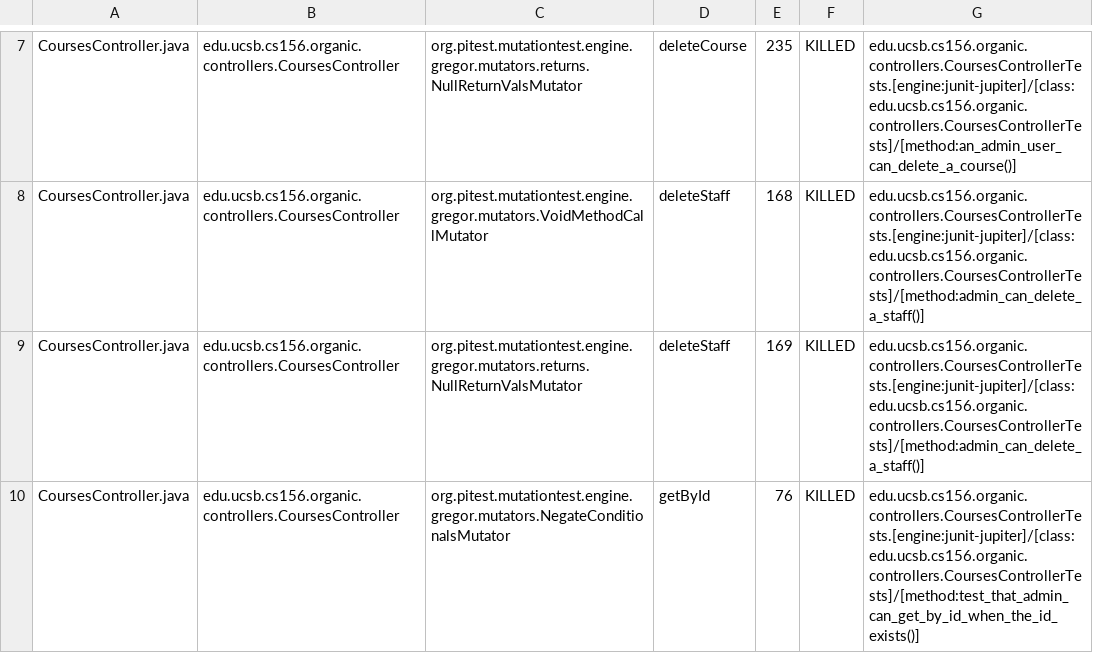
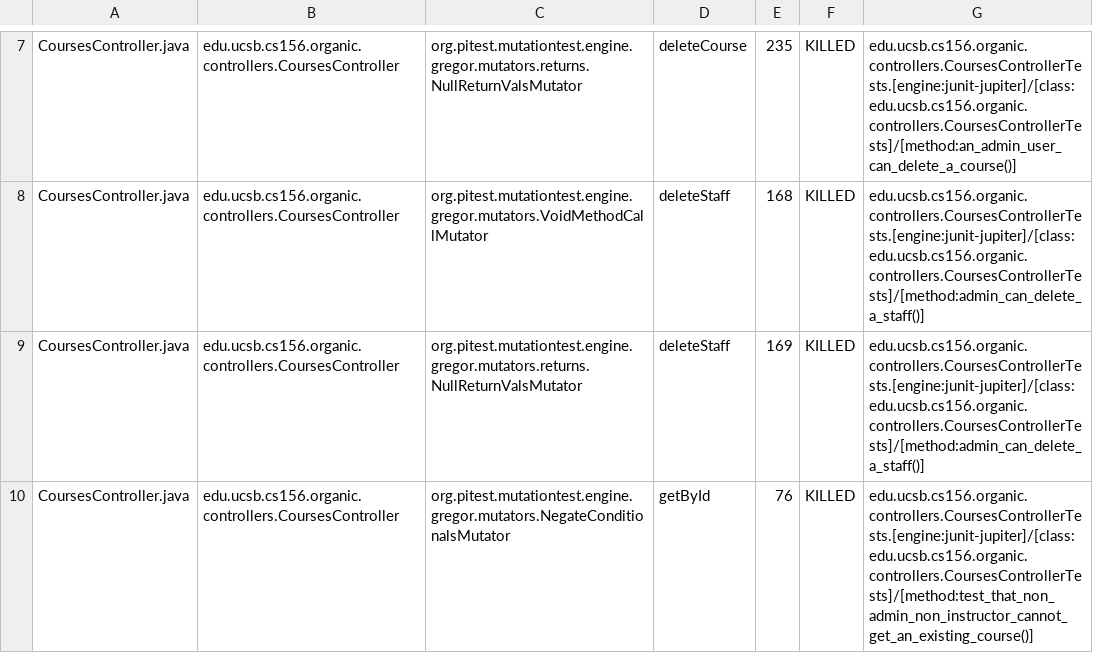
Before and after one commit to ucsb-cs156-w24/proj-organic-w24-6pm-1, a CSV file: prs/56/pitest/mutations.csv, drawn as a sheet; only a part is shown, gaps mark what is left out; the diff covers the shown part only.

Commit message:
Deploying to gh-pages from @ ucsb-cs156-w24/proj-organic-w24-6pm-1@9dc9bbddcbbe80ee4828b12314f2fb32afa94823 🚀

```diff
--- a/prs/56/pitest/mutations.csv
+++ b/prs/56/pitest/mutations.csv
@@ -9,2 +9,2 @@ CoursesController.java,edu.ucsb.cs156.organic.controllers.CoursesController,org.
 CoursesController.java,edu.ucsb.cs156.organic.controllers.CoursesController,org.pitest.mutationtest.engine.gregor.mutators.returns.NullReturnValsMutator,deleteStaff,169,KILLED,edu.ucsb.cs156.organic.controllers.CoursesControllerTests.[engine:junit-jupiter]/[class:edu.ucsb.cs156.organic.controllers.CoursesControllerTests]/[method:admin_can_delete_a_staff()]
-CoursesController.java,edu.ucsb.cs156.organic.controllers.CoursesController,org.pitest.mutationtest.engine.gregor.mutators.NegateConditionalsMutator,getById,76,KILLED,edu.ucsb.cs156.organic.controllers.CoursesControllerTests.[engine:junit-jupiter]/[class:edu.ucsb.cs156.organic.controllers.CoursesControllerTests]/[method:test_that_admin_can_get_by_id_when_the_id_exists()]
+CoursesController.java,edu.ucsb.cs156.organic.controllers.CoursesController,org.pitest.mutationtest.engine.gregor.mutators.NegateConditionalsMutator,getById,76,KILLED,edu.ucsb.cs156.organic.controllers.CoursesControllerTests.[engine:junit-jupiter]/[class:edu.ucsb.cs156.organic.controllers.CoursesControllerTests]/[method:test_that_non_admin_non_instructor_cannot_get_an_existing_course()]
```
Also changed, not shown: 17 edited cells elsewhere in this file, 16 other files.
